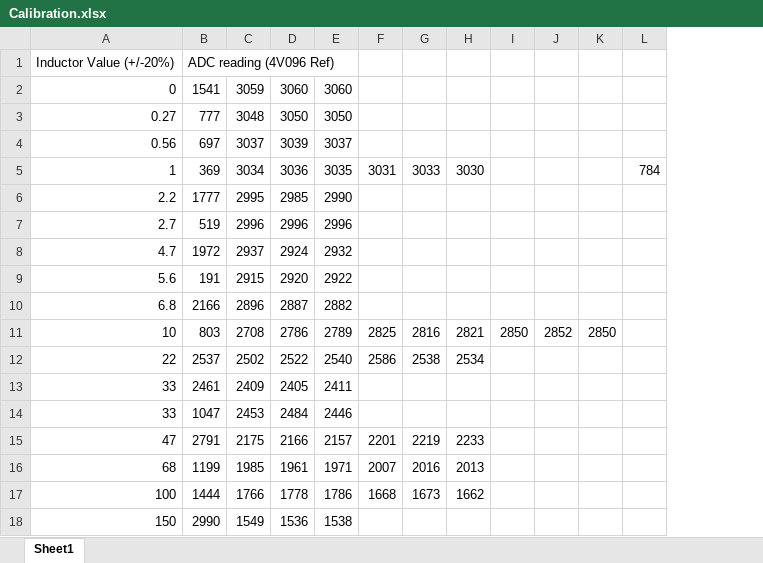
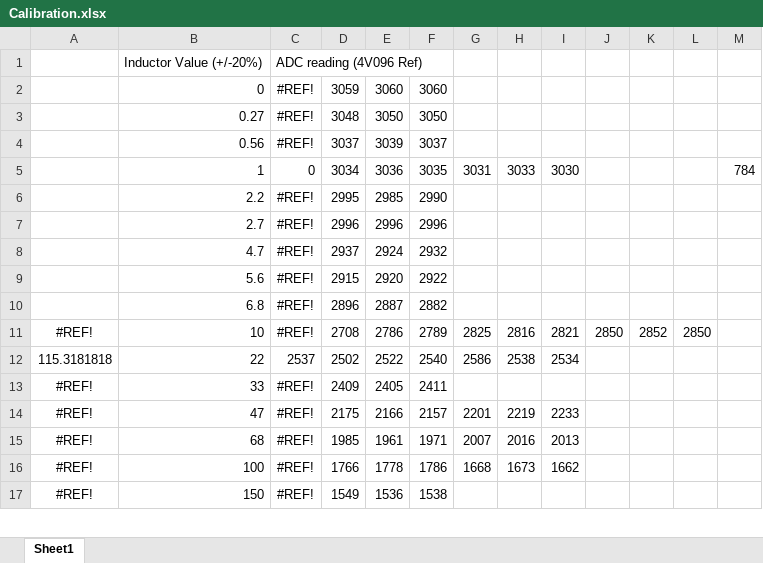
Before and after one commit to prosper00/LMeter, an Excel workbook: Calibration.xlsx, sheet Sheet1, drawn as a sheet; only a part is shown; values as stored, in another font and other column widths than the file's, no borders; charts and pictures not drawn; removed rows and columns are numbered as before the commit, all else as after; the diff names each change by its address in the sheet, - before the commit and + after, or states it on an @@ line.

Commit message:
added curve for low value inductors. It's less accurate, but better than nothing.

```diff
--- a/Calibration.xlsx (sheet Sheet1)
+++ b/Calibration.xlsx (sheet Sheet1)
+column A, rows 11-17: #REF! | 115.3181818 | #REF! | #REF! | #REF! | #REF! | #REF!
-column B, rows 1-13: ADC reading (4V096 Ref) | 1541 | 777 | 697 | 369 | 1777 | 519 | 1972 | 191 | 2166 | 803 | 2537 | 2461; rows 15-18: 2791 | 1199 | 1444 | 2990
+column C, rows 1-17: ADC reading (4V096 Ref) | #REF! | #REF! | #REF! | 0 | #REF! | #REF! | #REF! | #REF! | #REF! | #REF! | 2537 | #REF! | #REF! | #REF! | #REF! | #REF!
-row 14: 33 | 1047 | 2453 | 2484 | 2446
```
Also changed, not shown: charts or pictures, 1 other file.
